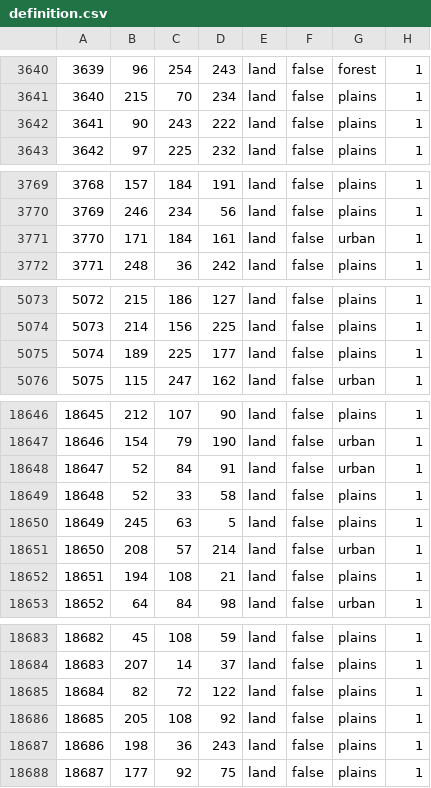
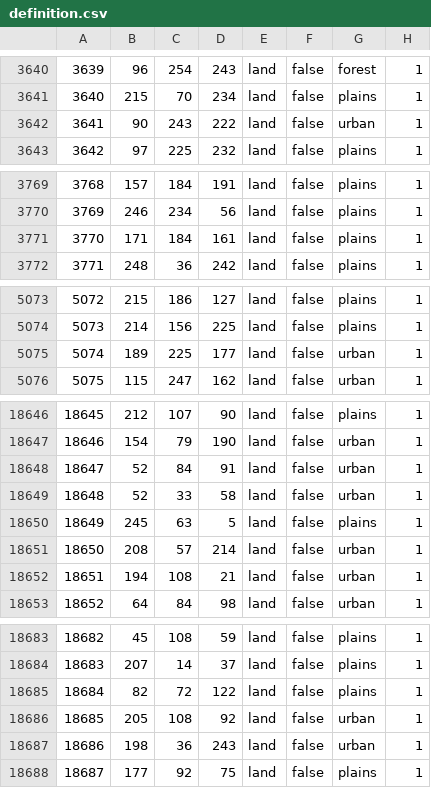
Before and after one commit to East-Showdown/East-Showdown, a CSV file: map/definition.csv, drawn as a sheet; only a part is shown, gaps mark what is left out; the diff covers the shown part only.

```diff
--- a/map/definition.csv
+++ b/map/definition.csv
@@ -3641,3 +3641,3 @@
 3640;215;70;234;land;false;plains;1
-3641;90;243;222;land;false;plains;1
+3641;90;243;222;land;false;urban;1
 3642;97;225;232;land;false;plains;1
@@ -3770,3 +3770,3 @@
 3769;246;234;56;land;false;plains;1
-3770;171;184;161;land;false;urban;1
+3770;171;184;161;land;false;plains;1
 3771;248;36;242;land;false;plains;1
@@ -5074,3 +5074,3 @@
 5073;214;156;225;land;false;plains;1
-5074;189;225;177;land;false;plains;1
+5074;189;225;177;land;false;urban;1
 5075;115;247;162;land;false;urban;1
@@ -18648,6 +18648,6 @@
 18647;52;84;91;land;false;urban;1
-18648;52;33;58;land;false;plains;1
+18648;52;33;58;land;false;urban;1
 18649;245;63;5;land;false;plains;1
 18650;208;57;214;land;false;urban;1
-18651;194;108;21;land;false;plains;1
+18651;194;108;21;land;false;urban;1
 18652;64;84;98;land;false;urban;1
@@ -18685,4 +18685,4 @@
 18684;82;72;122;land;false;plains;1
-18685;205;108;92;land;false;plains;1
-18686;198;36;243;land;false;plains;1
+18685;205;108;92;land;false;urban;1
+18686;198;36;243;land;false;urban;1
 18687;177;92;75;land;false;plains;1
```
Also changed, not shown: 42 edited cells elsewhere in this file, 1 other file.
